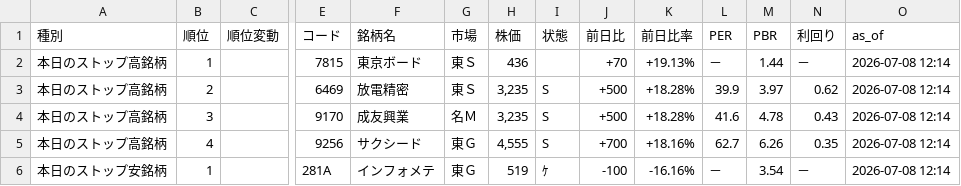
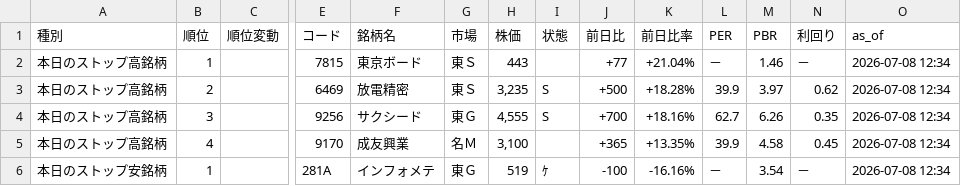
Before and after one commit to AL00000000/Stop-takayasu, a CSV file: output/stop_takayasu_2026-07-08.csv, drawn as a sheet; only a part is shown, gaps mark what is left out; removed rows and columns are numbered as before the commit, all else as after; rows hold the shown columns only; the diff names each change by its address in the sheet, - before the commit and + after, or states it on an @@ line.

Commit message:
Add stop high low tabs

```diff
--- a/output/stop_takayasu_2026-07-08.csv
+++ b/output/stop_takayasu_2026-07-08.csv
-H2 (株価): 436
+H2 (株価): 443
-J2 (前日比): +70
+J2 (前日比): +77
-K2 (前日比率): +19.13%
+K2 (前日比率): +21.04%
-M2 (PBR): 1.44
+M2 (PBR): 1.46
-O2:O3 (as_of): 2026-07-08 12:14
+O2:O3 (as_of): 2026-07-08 12:34
-row 4: 本日のストップ高銘柄 | 3 |  | 9170 | 成友興業 | 名Ｍ | 3,235 | S | +500 | +18.28% | 41.6 | 4.78 | 0.43 | 2026-07-08 12:14
-B4 (順位): 4
+B4 (順位): 3
-O4 (as_of): 2026-07-08 12:14
+O4 (as_of): 2026-07-08 12:34
+row 5: 本日のストップ高銘柄 | 4 |  | 9170 | 成友興業 | 名Ｍ | 3,100 |  | +365 | +13.35% | 39.9 | 4.58 | 0.45 | 2026-07-08 12:34
-O6 (as_of): 2026-07-08 12:14
+O6 (as_of): 2026-07-08 12:34
```
Also changed, not shown: 4 other files.
